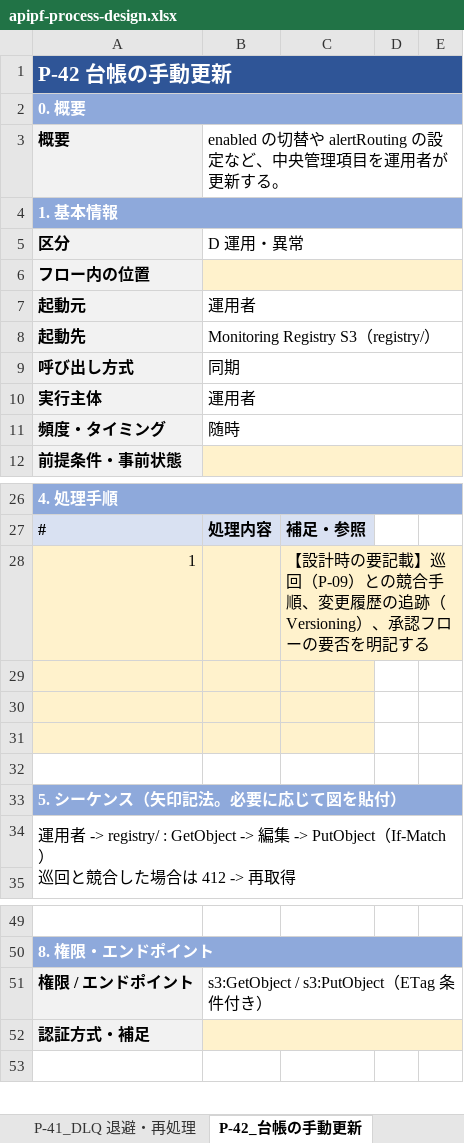
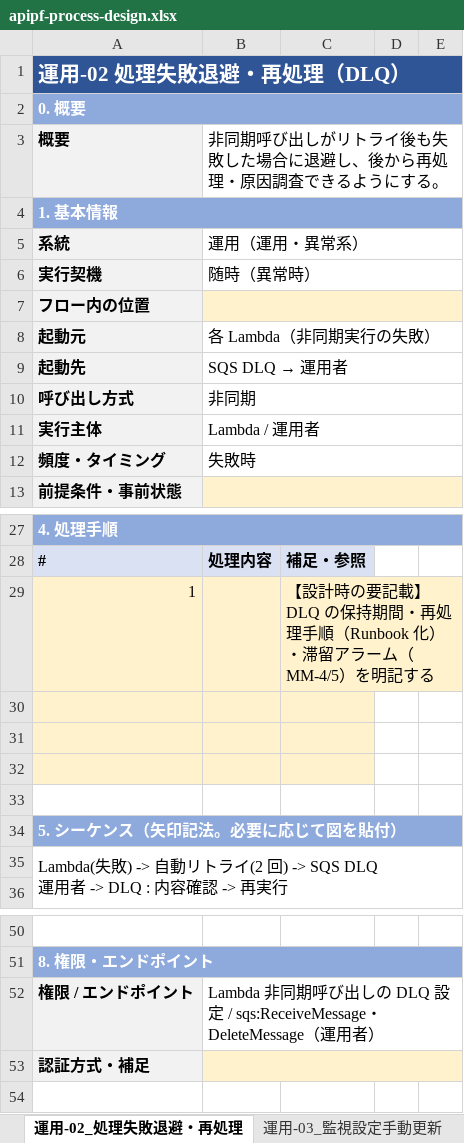
Before and after one commit to suepie/aws-atuh-poc, an Excel workbook: doc/excel/apipf-process-design.xlsx, sheet 運用-02_処理失敗退避・再処理, drawn as a sheet; only a part is shown, gaps mark what is left out; values as stored, in another font and other column widths than the file's, no borders; removed rows and columns are numbered as before the commit, all else as after; ↵ is a line break in a cell; the diff names each change by its address in the sheet, - before the commit and + after, or states it on an @@ line.

```diff
--- a/doc/excel/apipf-process-design.xlsx (sheet 運用-02_処理失敗退避・再処理)
+++ b/doc/excel/apipf-process-design.xlsx (sheet 運用-02_処理失敗退避・再処理)
-sheet tab: P-42_台帳の手動更新
+sheet tab: 運用-02_処理失敗退避・再処理
-A1: P-42 台帳の手動更新
+A1: 運用-02 処理失敗退避・再処理（DLQ）
-B3: enabled の切替や alertRouting の設定など、中央管理項目を運用者が更新する。
+B3: 非同期呼び出しがリトライ後も失敗した場合に退避し、後から再処理・原因調査できるようにする。
-row 5: 区分 | D 運用・異常
+row 5: 系統 | 運用（運用・異常系）
+row 6: 実行契機 | 随時（異常時）
-B8: 運用者
+B8: 各 Lambda（非同期実行の失敗）
@@ B9: Monitoring Registry S3（registry/） → SQS DLQ → 運用者 @@
-B10: 同期
+B10: 非同期
-B11: 運用者
+B11: Lambda / 運用者
-B12: 随時
+B12: 失敗時
-C29: …要記載】巡回（P-09）との競合手順、変更履歴の追跡（Versioning）、承認フローの要否を明記す…
+C29: …要記載】DLQ の保持期間・再処理手順（Runbook 化）・滞留アラーム（MM-4/5）を明記す…
-A35: 運用者 -> registry/ : GetObject -> 編集 -> PutObject（If-Match） ↵ 巡回と競合した場合は 412 -> 再取得
+A35: Lambda(失敗) -> 自動リトライ(2 回) -> SQS DLQ ↵ 運用者 -> DLQ : 内容確認 -> 再実行
-B52: s3:GetObject / s3:PutObject（ETag 条件付き）
+B52: Lambda 非同期呼び出しの DLQ 設定 / sqs:ReceiveMessage・DeleteMessage（運用者）
```
Also changed, not shown: sheet 03_処理一覧, sheet 通知-02_重要度別通知送信, sheet 確認-08_検知結果通知依頼, sheet 運用-01_監視機構稼働監視通知, sheet 運用-03_監視設定手動更新, sheet 確認-06_確認結果判定, 27 more sheets, other sheet tabs, 22 other files.
